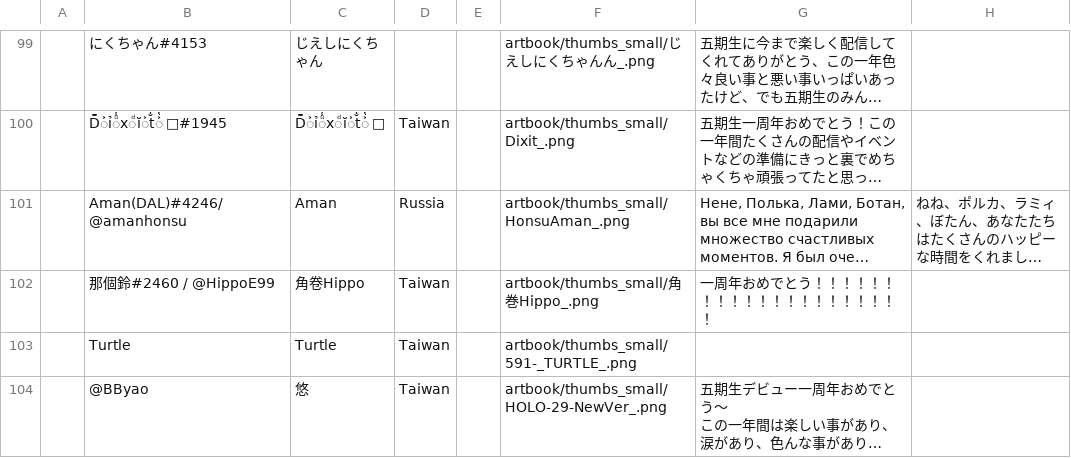
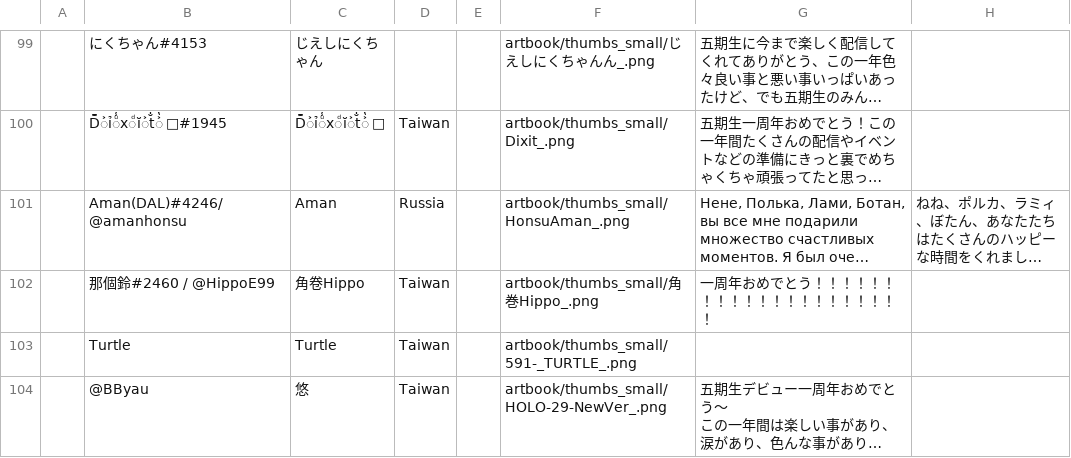
Before and after one commit to vtange/Nepolabo_main, a CSV file: src/messages.csv, drawn as a sheet; only a part is shown, gaps mark what is left out; long unchanged cells end in …; the diff names each change by its address in the sheet, - before the commit and + after, or states it on an @@ line.

Commit message:
bbyau

```diff
--- a/src/messages.csv
+++ b/src/messages.csv
-B104: @BByao
+B104: @BByau
```
Also changed, not shown: 1 other file.
